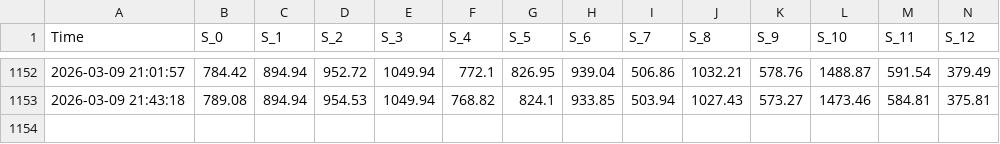
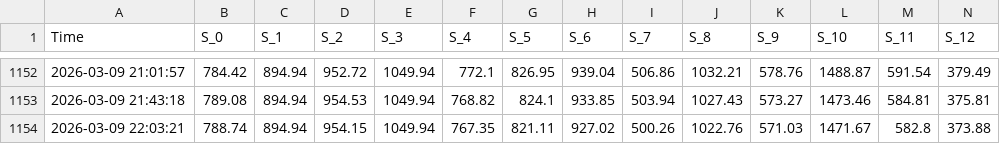
Before and after one commit to zaorich/auto-notify, a CSV file: equity_curve.csv, drawn as a sheet; only a part is shown, gaps mark what is left out; rows hold the shown columns only; the diff names each change by its address in the sheet, - before the commit and + after, or states it on an @@ line.

Commit message:
📊 Update Data [2026-03-09 22:03]

```diff
--- a/equity_curve.csv
+++ b/equity_curve.csv
+row 1154: 2026-03-09 22:03:21 | 788.74 | 894.94 | 954.15 | 1049.94 | 767.35 | 821.11 | 927.02 | 500.26 | 1022.76 | 571.03 | 1471.67 | 582.8 | 373.88
```
Also changed, not shown: 1 other file.
